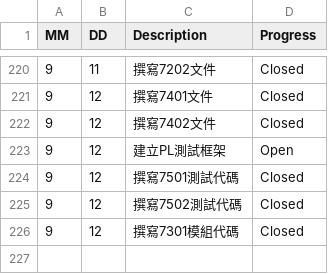
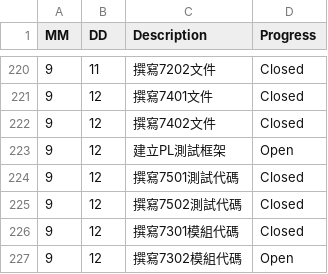
Before and after one commit to AustinLiao69/Project-LCAS-Sandbox, a CSV file: 00. Master_Project document/0001. Work log.csv, drawn as a sheet; only a part is shown, gaps mark what is left out.

Commit message:
OK

```diff
--- a/00. Master_Project document/0001. Work log.csv
+++ b/00. Master_Project document/0001. Work log.csv
@@ -226 +226,2 @@ MM 	 DD 	 Description 	    Progress
 9	12	 撰寫7301模組代碼 	 Closed
+9	12	 撰寫7302模組代碼 	 Open
```
